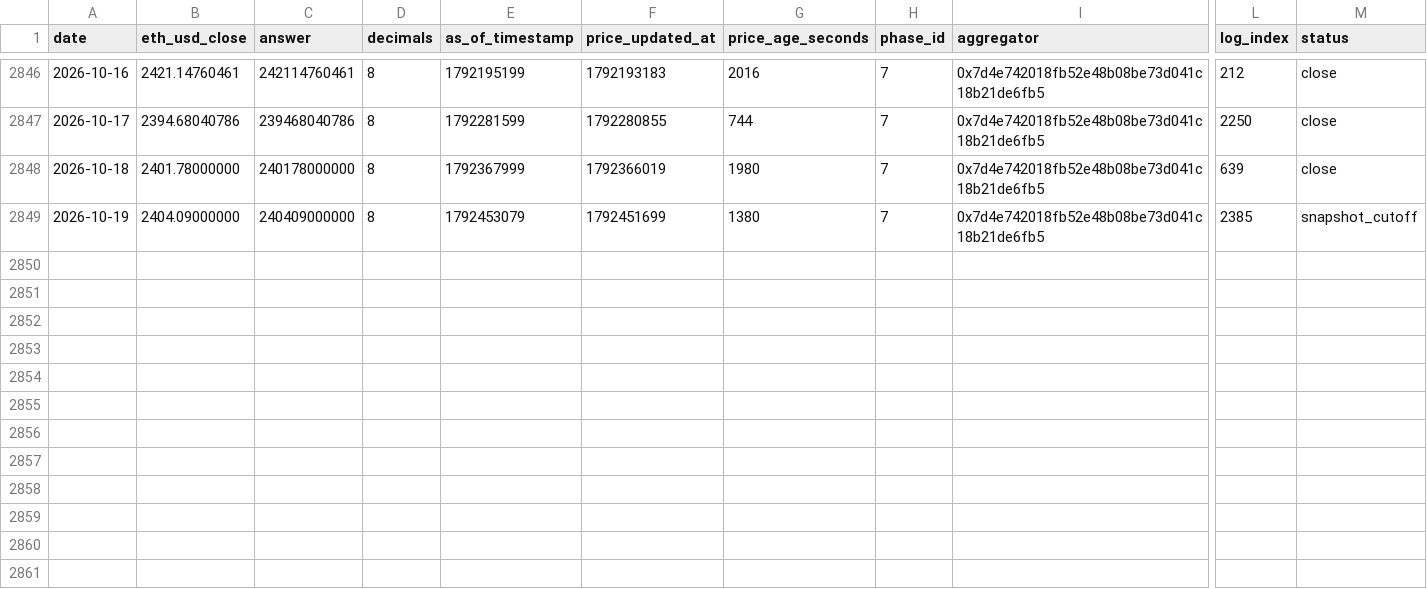
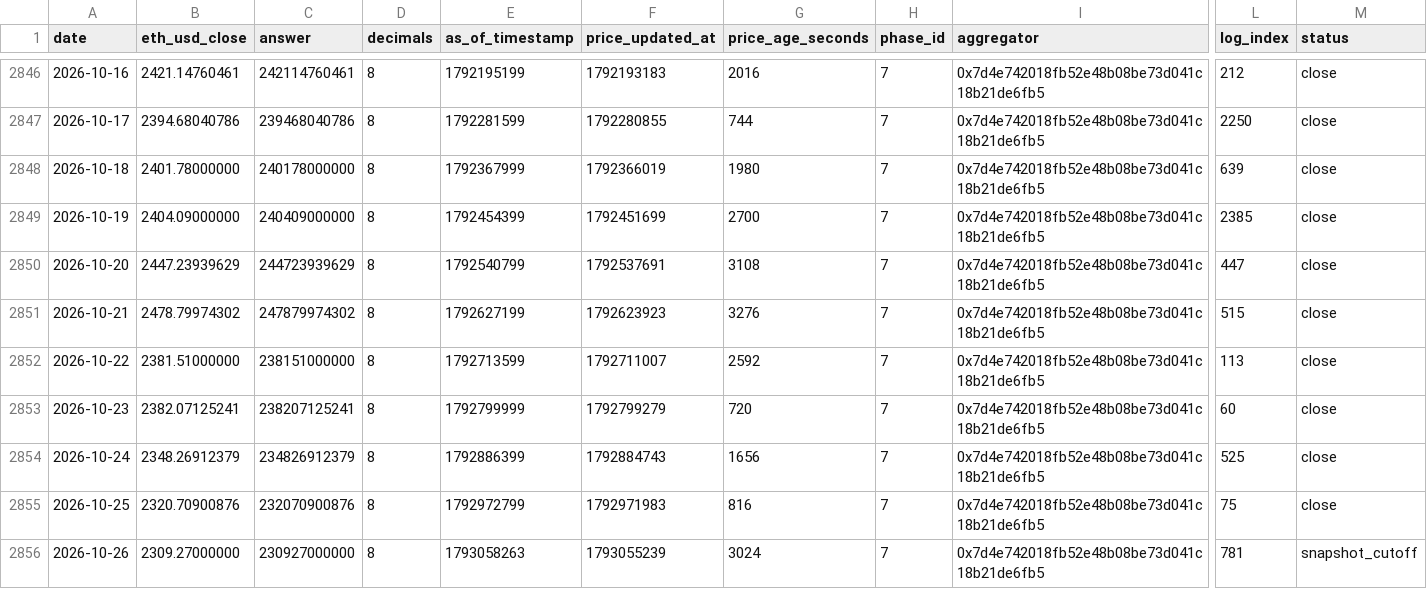
Before and after one commit to gskril/ens-data, a CSV file: data/daily_eth_usd.csv, drawn as a sheet; only a part is shown, gaps mark what is left out; rows hold the shown columns only; the diff names each change by its address in the sheet, - before the commit and + after, or states it on an @@ line.

Commit message:
Refresh ENS snapshot through October 26, 2026

```diff
--- a/data/daily_eth_usd.csv
+++ b/data/daily_eth_usd.csv
-E2849 (as_of_timestamp): 1792453079
+E2849 (as_of_timestamp): 1792454399
-G2849 (price_age_seconds): 1380
+G2849 (price_age_seconds): 2700
-M2849 (status): snapshot_cutoff
+M2849 (status): close
+row 2850: 2026-10-20 | 2447.23939629 | 244723939629 | 8 | 1792540799 | 1792537691 | 3108 | 7 | 0x7d4e742018fb52e48b08be73d041c18b21de6fb5 | 447 | close
+row 2851: 2026-10-21 | 2478.79974302 | 247879974302 | 8 | 1792627199 | 1792623923 | 3276 | 7 | 0x7d4e742018fb52e48b08be73d041c18b21de6fb5 | 515 | close
+row 2852: 2026-10-22 | 2381.51000000 | 238151000000 | 8 | 1792713599 | 1792711007 | 2592 | 7 | 0x7d4e742018fb52e48b08be73d041c18b21de6fb5 | 113 | close
+row 2853: 2026-10-23 | 2382.07125241 | 238207125241 | 8 | 1792799999 | 1792799279 | 720 | 7 | 0x7d4e742018fb52e48b08be73d041c18b21de6fb5 | 60 | close
+row 2854: 2026-10-24 | 2348.26912379 | 234826912379 | 8 | 1792886399 | 1792884743 | 1656 | 7 | 0x7d4e742018fb52e48b08be73d041c18b21de6fb5 | 525 | close
+row 2855: 2026-10-25 | 2320.70900876 | 232070900876 | 8 | 1792972799 | 1792971983 | 816 | 7 | 0x7d4e742018fb52e48b08be73d041c18b21de6fb5 | 75 | close
+row 2856: 2026-10-26 | 2309.27000000 | 230927000000 | 8 | 1793058263 | 1793055239 | 3024 | 7 | 0x7d4e742018fb52e48b08be73d041c18b21de6fb5 | 781 | snapshot_cutoff
```
Also changed, not shown: data/daily_activity.csv, data/daily_revenue.csv, 5 other files.
